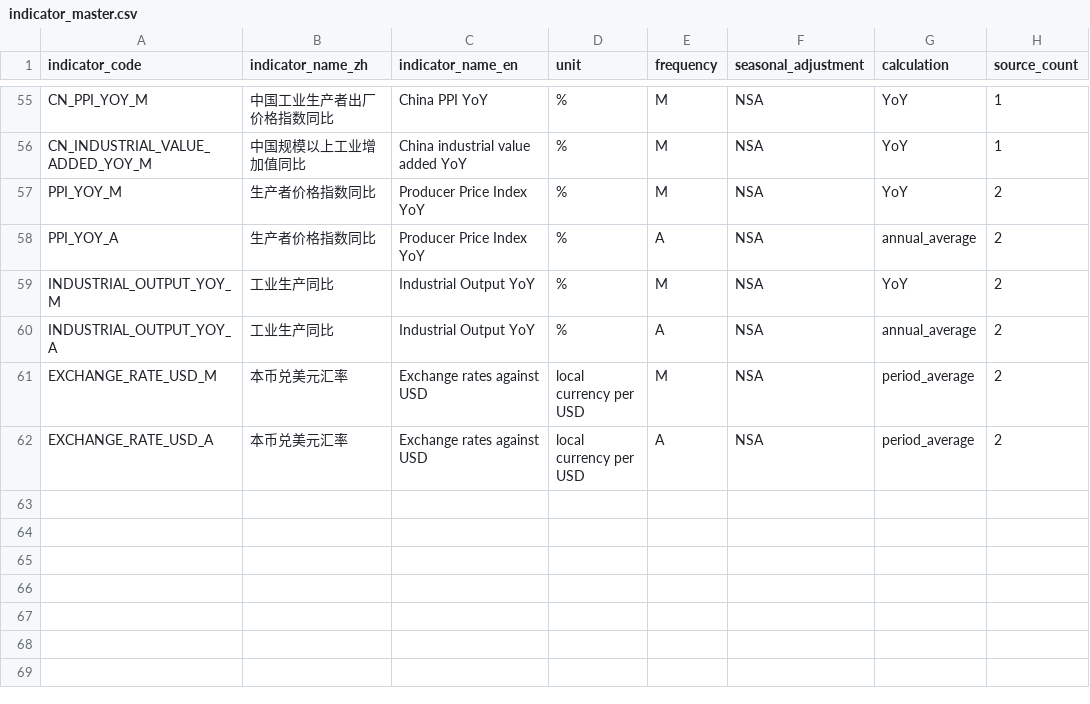
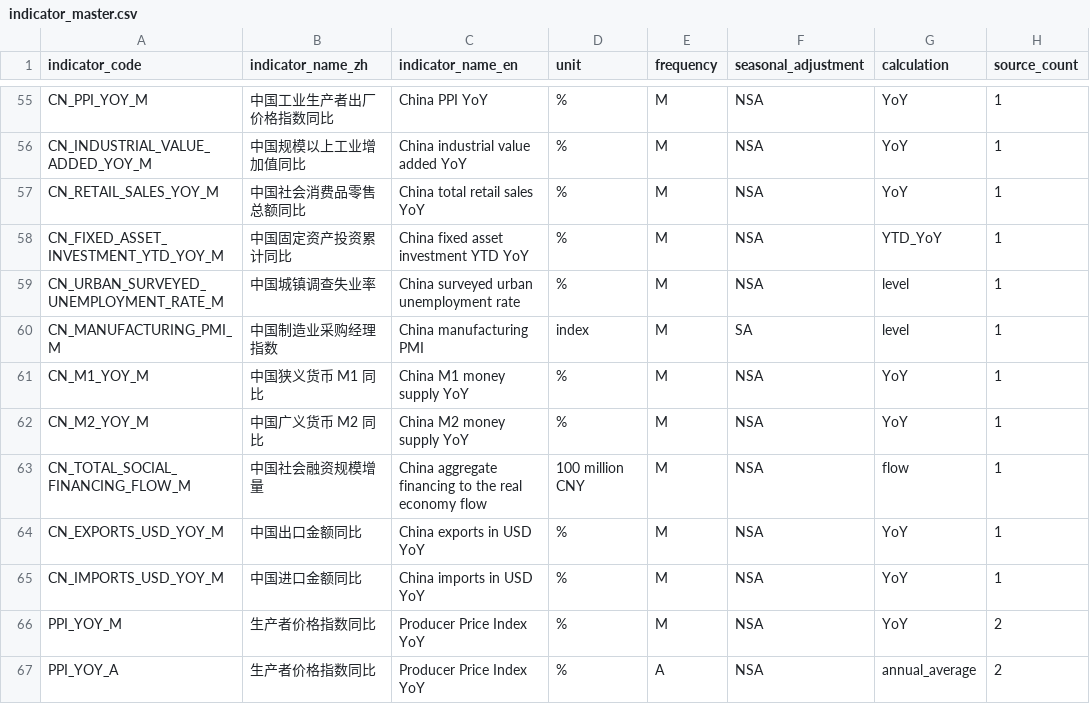
Before and after one commit to tianhaonan510-spec/EconAtlas, a CSV file: metadata/indicator_master.csv, drawn as a sheet; only a part is shown, gaps mark what is left out; the shorter side is filled out with more unchanged rows.

```diff
--- a/metadata/indicator_master.csv
+++ b/metadata/indicator_master.csv
@@ -56,2 +56,11 @@ CN_PPI_YOY_M,中国工业生产者出厂价格指数同比,China PPI YoY,%,M,NSA
 CN_INDUSTRIAL_VALUE_ADDED_YOY_M,中国规模以上工业增加值同比,China industrial value added YoY,%,M,NSA,YoY,1
+CN_RETAIL_SALES_YOY_M,中国社会消费品零售总额同比,China total retail sales YoY,%,M,NSA,YoY,1
+CN_FIXED_ASSET_INVESTMENT_YTD_YOY_M,中国固定资产投资累计同比,China fixed asset investment YTD YoY,%,M,NSA,YTD_YoY,1
+CN_URBAN_SURVEYED_UNEMPLOYMENT_RATE_M,中国城镇调查失业率,China surveyed urban unemployment rate,%,M,NSA,level,1
+CN_MANUFACTURING_PMI_M,中国制造业采购经理指数,China manufacturing PMI,index,M,SA,level,1
+CN_M1_YOY_M,中国狭义货币 M1 同比,China M1 money supply YoY,%,M,NSA,YoY,1
+CN_M2_YOY_M,中国广义货币 M2 同比,China M2 money supply YoY,%,M,NSA,YoY,1
+CN_TOTAL_SOCIAL_FINANCING_FLOW_M,中国社会融资规模增量,China aggregate financing to the real economy flow,100 million CNY,M,NSA,flow,1
+CN_EXPORTS_USD_YOY_M,中国出口金额同比,China exports in USD YoY,%,M,NSA,YoY,1
+CN_IMPORTS_USD_YOY_M,中国进口金额同比,China imports in USD YoY,%,M,NSA,YoY,1
 PPI_YOY_M,生产者价格指数同比,Producer Price Index YoY,%,M,NSA,YoY,2
```
Also changed, not shown: data_raw/china_official_raw.csv, metadata/asset_catalog.csv, 13 other files.
